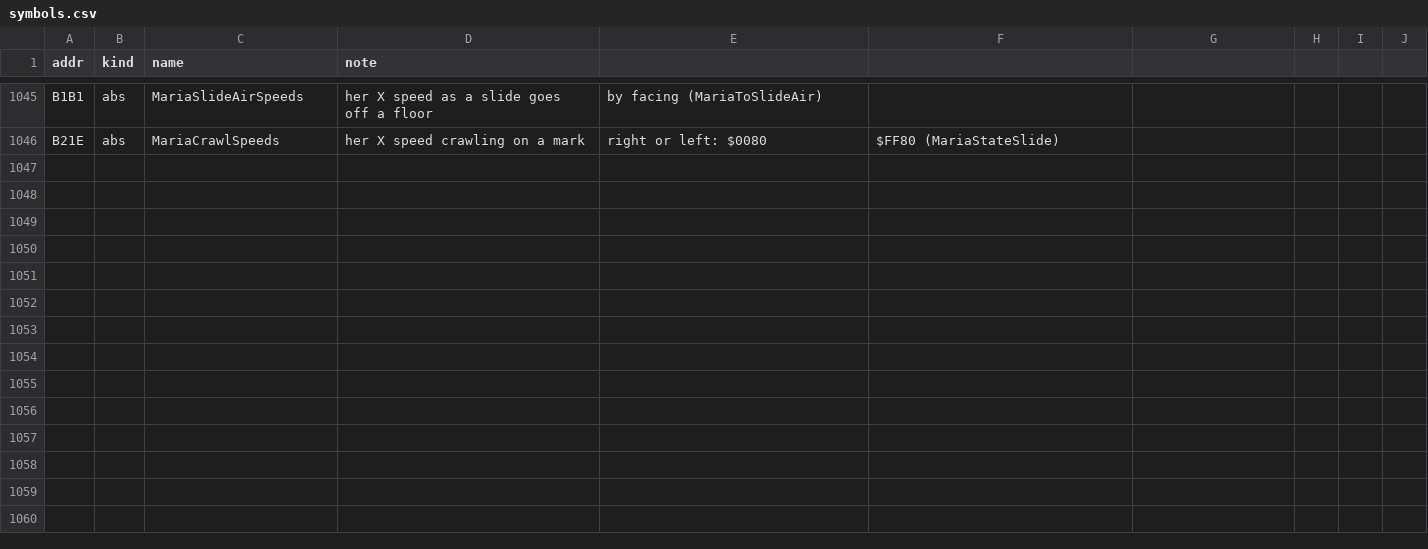
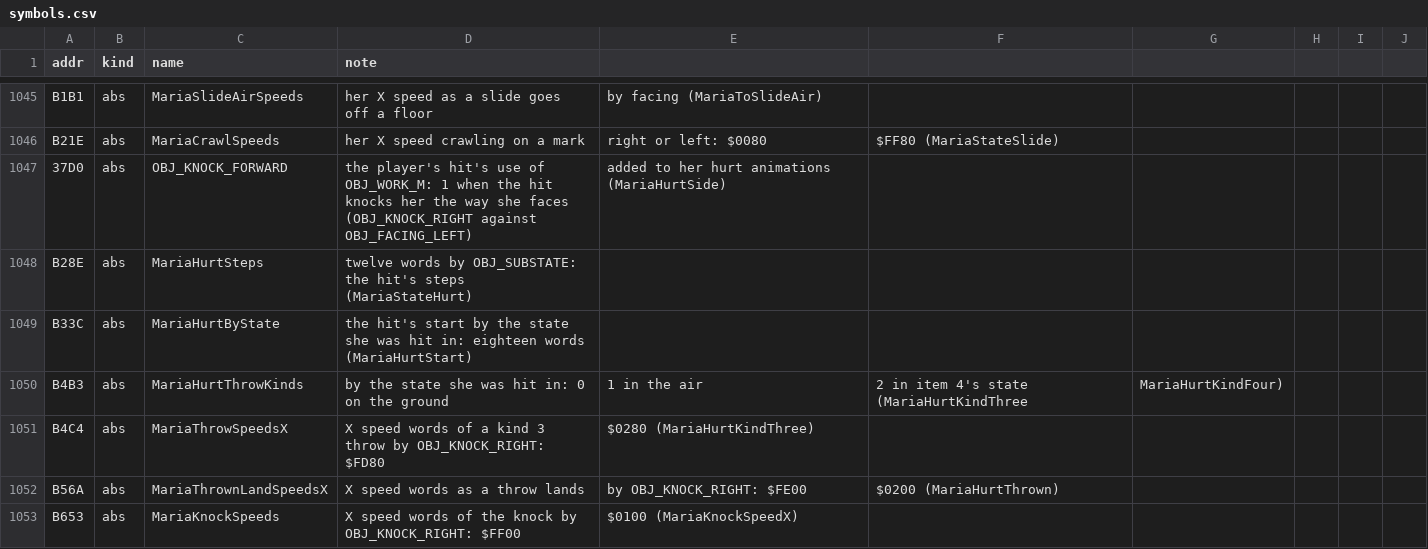
Before and after one commit to jeff-strutb/rondoofblood, a CSV file: config/rondo/symbols.csv, drawn as a sheet; only a part is shown, gaps mark what is left out.

Commit message:
Maria's overlay: her hit, state 9 (29 routines)
Assembly from the disc and C for her hit's start by the state she was hit in, the side it knocks her to
(OBJ_KNOCK_FORWARD, the player's use of OBJ_WORK_M: 1 when that is the way she faces), the hit's sound and effects
(the hold, the held state, the slowing), the throws of kinds 3 and 4, and the steps: the slide, knocked up, resume,
down, thrown, thrown and landed.

One of them never returns. At $B5F7, reached when she is held (PlayerHeld) and the knock lands on a marked floor,
the code stores her Y speed and then JSRs to its own address ($20 $F7 $B5); where Richter's matching code calls
his landing's sound, hers calls itself, pushing a return address each time without end. Its C does the same:
the store and the push, forever.

```diff
--- a/config/rondo/symbols.csv
+++ b/config/rondo/symbols.csv
@@ -1046 +1046,8 @@ B1B1,abs,MariaSlideAirSpeeds,her X speed as a slide goes off a floor, by facing
 B21E,abs,MariaCrawlSpeeds,her X speed crawling on a mark, right or left: $0080, $FF80 (MariaStateSlide)
+37D0,abs,OBJ_KNOCK_FORWARD,the player's hit's use of OBJ_WORK_M: 1 when the hit knocks her the way she faces (OBJ_KNOCK_RIGHT against OBJ_FACING_LEFT), added to her hurt animations (MariaHurtSide)
+B28E,abs,MariaHurtSteps,twelve words by OBJ_SUBSTATE: the hit's steps (MariaStateHurt)
+B33C,abs,MariaHurtByState,the hit's start by the state she was hit in: eighteen words (MariaHurtStart)
+B4B3,abs,MariaHurtThrowKinds,by the state she was hit in: 0 on the ground, 1 in the air, 2 in item 4's state (MariaHurtKindThree, MariaHurtKindFour)
+B4C4,abs,MariaThrowSpeedsX,X speed words of a kind 3 throw by OBJ_KNOCK_RIGHT: $FD80, $0280 (MariaHurtKindThree)
+B56A,abs,MariaThrownLandSpeedsX,X speed words as a throw lands, by OBJ_KNOCK_RIGHT: $FE00, $0200 (MariaHurtThrown)
+B653,abs,MariaKnockSpeeds,X speed words of the knock by OBJ_KNOCK_RIGHT: $FF00, $0100 (MariaKnockSpeedX)
```
Also changed, not shown: config/rondo/records.csv, 8 other files.
